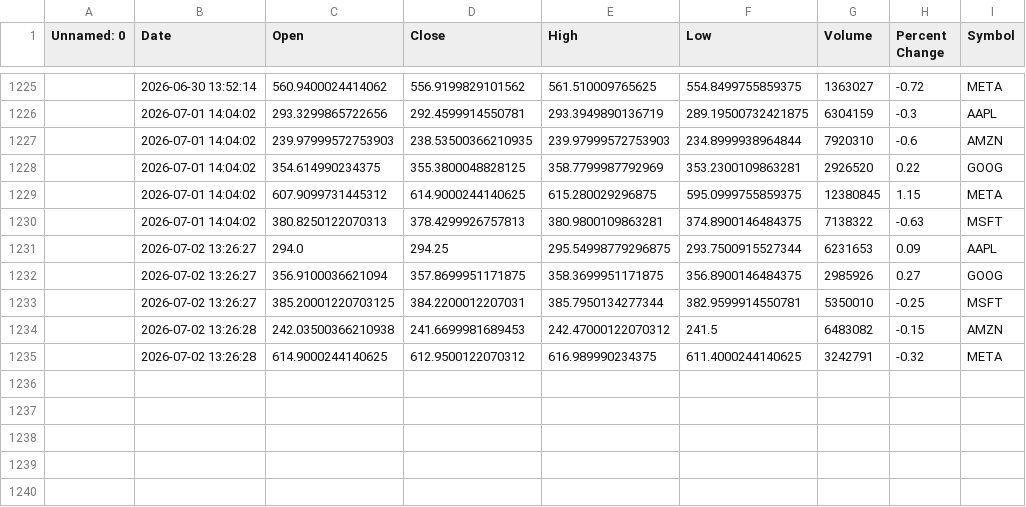
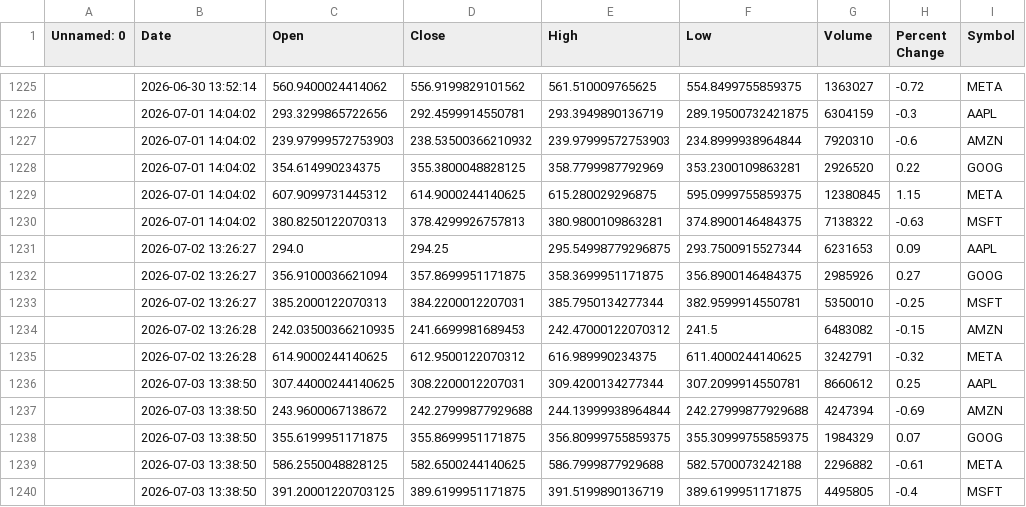
Before and after one commit to khshiptl/daily-market-insights, a CSV file: data/daily_summary.csv, drawn as a sheet; only a part is shown, gaps mark what is left out; the diff names each change by its address in the sheet, - before the commit and + after, or states it on an @@ line.

```diff
--- a/data/daily_summary.csv
+++ b/data/daily_summary.csv
-D1227 (Close): 238.53500366210935
+D1227 (Close): 238.53500366210932
-C1233 (Open): 385.20001220703125
+C1233 (Open): 385.2000122070313
-C1234 (Open): 242.03500366210938
+C1234 (Open): 242.03500366210935
+row 1236:  | 2026-07-03 13:38:50 | 307.44000244140625 | 308.2200012207031 | 309.4200134277344 | 307.2099914550781 | 8660612 | 0.25 | AAPL
+row 1237:  | 2026-07-03 13:38:50 | 243.9600067138672 | 242.27999877929688 | 244.13999938964844 | 242.27999877929688 | 4247394 | -0.69 | AMZN
+row 1238:  | 2026-07-03 13:38:50 | 355.6199951171875 | 355.8699951171875 | 356.80999755859375 | 355.30999755859375 | 1984329 | 0.07 | GOOG
+row 1239:  | 2026-07-03 13:38:50 | 586.2550048828125 | 582.6500244140625 | 586.7999877929688 | 582.5700073242188 | 2296882 | -0.61 | META
+row 1240:  | 2026-07-03 13:38:50 | 391.20001220703125 | 389.6199951171875 | 391.5199890136719 | 389.6199951171875 | 4495805 | -0.4 | MSFT
```
